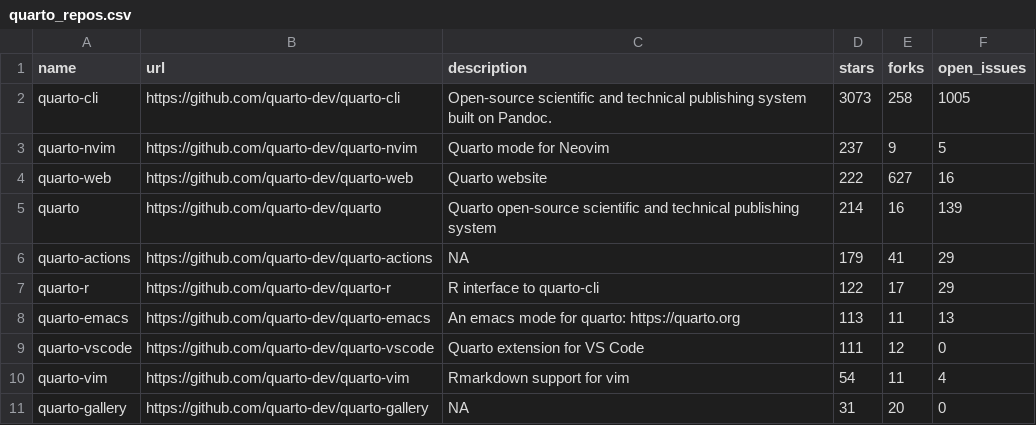
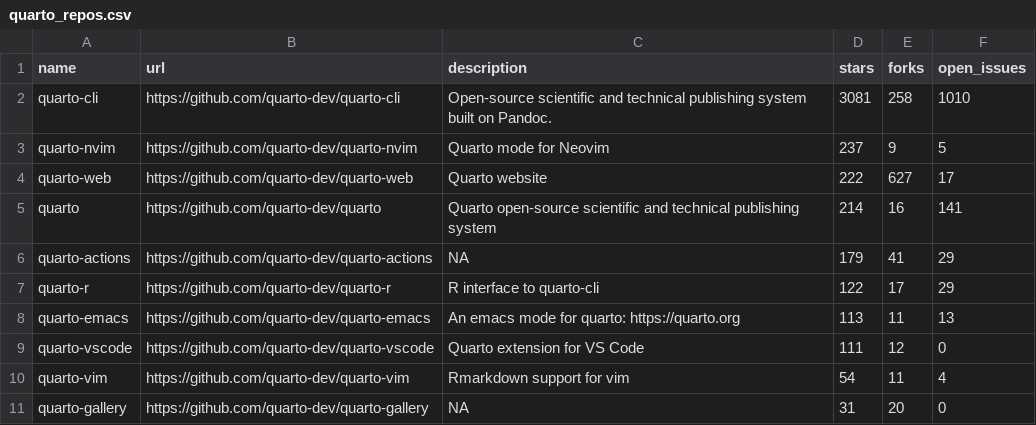
Before and after one commit to carlosgino/awesone-gha, a CSV file: 01-rscript/quarto_repos.csv, drawn as a sheet; only a part is shown.

```diff
--- a/01-rscript/quarto_repos.csv
+++ b/01-rscript/quarto_repos.csv
@@ -1,6 +1,6 @@
 name,url,description,stars,forks,open_issues
-quarto-cli,https://github.com/quarto-dev/quarto-cli,Open-source scientific and technical publishing system built on Pandoc.,3073,258,1005
+quarto-cli,https://github.com/quarto-dev/quarto-cli,Open-source scientific and technical publishing system built on Pandoc.,3081,258,1010
 quarto-nvim,https://github.com/quarto-dev/quarto-nvim,Quarto mode for Neovim,237,9,5
-quarto-web,https://github.com/quarto-dev/quarto-web,Quarto website,222,627,16
-quarto,https://github.com/quarto-dev/quarto,Quarto open-source scientific and technical publishing system,214,16,139
+quarto-web,https://github.com/quarto-dev/quarto-web,Quarto website,222,627,17
+quarto,https://github.com/quarto-dev/quarto,Quarto open-source scientific and technical publishing system,214,16,141
 quarto-actions,https://github.com/quarto-dev/quarto-actions,NA,179,41,29
```
Also changed, not shown: 1 other file.
